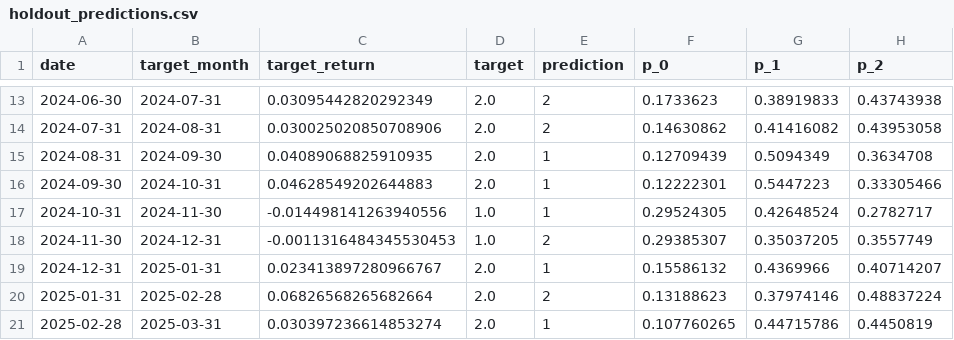
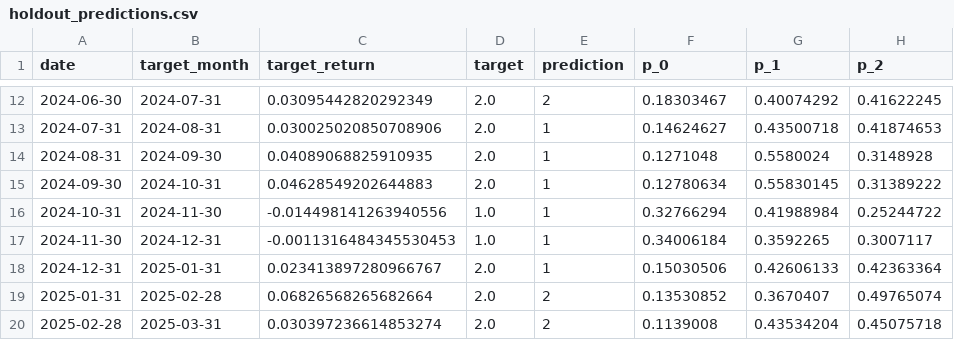
Before and after one commit to albertoyauri26/analitica-oro-plata, a CSV file: artifacts/gold/holdout_predictions.csv, drawn as a sheet; only a part is shown, gaps mark what is left out; the diff covers the shown part only.

```diff
--- a/artifacts/gold/holdout_predictions.csv
+++ b/artifacts/gold/holdout_predictions.csv
@@ -13,9 +12,9 @@ date,target_month,target_return,target,prediction,p_0,p_1,p_2
-2024-06-30,2024-07-31,0.03095442820292349,2.0,2,0.1733623,0.38919833,0.43743938
-2024-07-31,2024-08-31,0.030025020850708906,2.0,2,0.14630862,0.41416082,0.43953058
-2024-08-31,2024-09-30,0.04089068825910935,2.0,1,0.12709439,0.5094349,0.3634708
-2024-09-30,2024-10-31,0.04628549202644883,2.0,1,0.12222301,0.5447223,0.33305466
-2024-10-31,2024-11-30,-0.014498141263940556,1.0,1,0.29524305,0.42648524,0.2782717
-2024-11-30,2024-12-31,-0.0011316484345530453,1.0,2,0.29385307,0.35037205,0.3557749
-2024-12-31,2025-01-31,0.023413897280966767,2.0,1,0.15586132,0.4369966,0.40714207
-2025-01-31,2025-02-28,0.06826568265682664,2.0,2,0.13188623,0.37974146,0.48837224
-2025-02-28,2025-03-31,0.030397236614853274,2.0,1,0.107760265,0.44715786,0.4450819
+2024-06-30,2024-07-31,0.03095442820292349,2.0,2,0.18303467,0.40074292,0.41622245
+2024-07-31,2024-08-31,0.030025020850708906,2.0,1,0.14624627,0.43500718,0.41874653
+2024-08-31,2024-09-30,0.04089068825910935,2.0,1,0.1271048,0.5580024,0.3148928
+2024-09-30,2024-10-31,0.04628549202644883,2.0,1,0.12780634,0.55830145,0.31389222
+2024-10-31,2024-11-30,-0.014498141263940556,1.0,1,0.32766294,0.41988984,0.25244722
+2024-11-30,2024-12-31,-0.0011316484345530453,1.0,1,0.34006184,0.3592265,0.3007117
+2024-12-31,2025-01-31,0.023413897280966767,2.0,1,0.15030506,0.42606133,0.42363364
+2025-01-31,2025-02-28,0.06826568265682664,2.0,2,0.13530852,0.3670407,0.49765074
+2025-02-28,2025-03-31,0.030397236614853274,2.0,2,0.1139008,0.43534204,0.45075718
```
Also changed, not shown: 1 added row, 1 removed row and 81 edited cells elsewhere in this file, artifacts/silver/holdout_predictions.csv, 9 other files.
